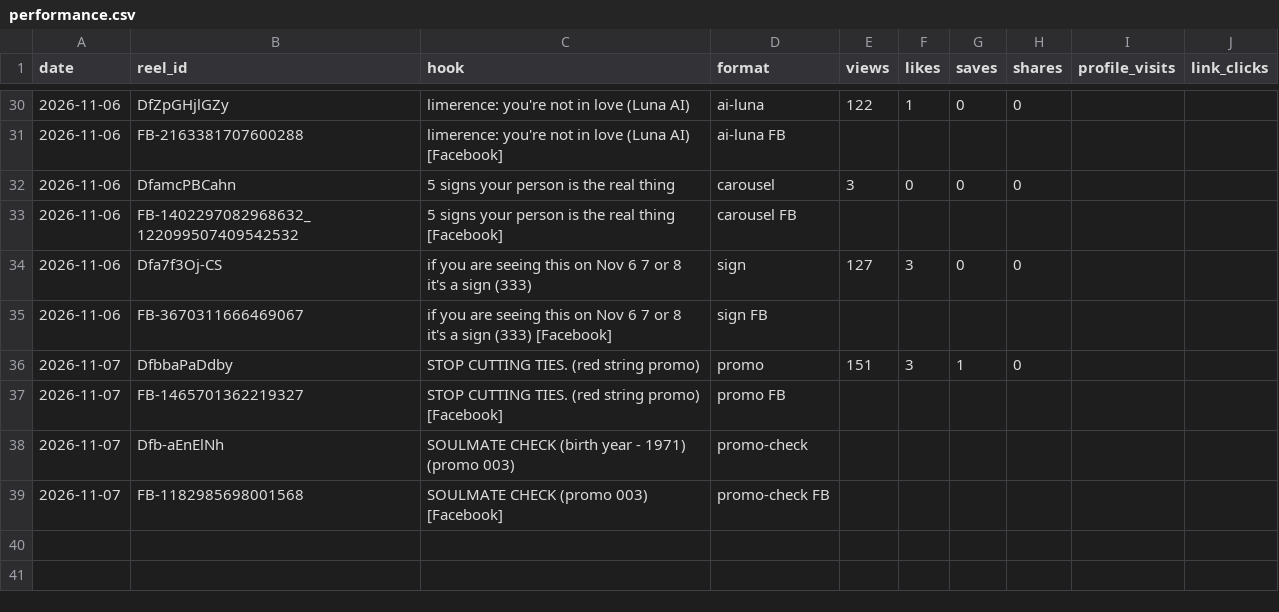
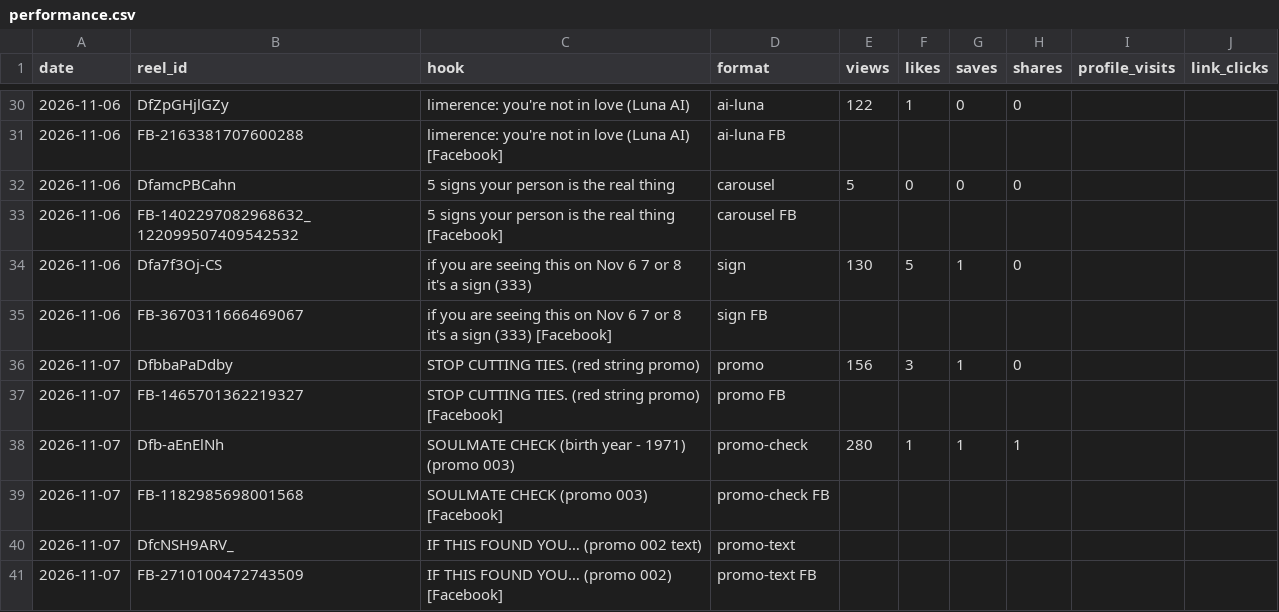
Before and after one commit to newnagiajnala-dotcom/soulmatesigns-system, a CSV file: data/performance.csv, drawn as a sheet; only a part is shown, gaps mark what is left out.

```diff
--- a/data/performance.csv
+++ b/data/performance.csv
@@ -31,9 +31,11 @@ date,reel_id,hook,format,views,likes,saves,shares,profile_visits,link_clicks
 2026-11-06,FB-2163381707600288,limerence: you're not in love (Luna AI) [Facebook],ai-luna FB,,,,,,
-2026-11-06,DfamcPBCahn,5 signs your person is the real thing,carousel,3,0,0,0,,
+2026-11-06,DfamcPBCahn,5 signs your person is the real thing,carousel,5,0,0,0,,
 2026-11-06,FB-1402297082968632_122099507409542532,5 signs your person is the real thing [Facebook],carousel FB,,,,,,
-2026-11-06,Dfa7f3Oj-CS,if you are seeing this on Nov 6 7 or 8 it's a sign (333),sign,127,3,0,0,,
+2026-11-06,Dfa7f3Oj-CS,if you are seeing this on Nov 6 7 or 8 it's a sign (333),sign,130,5,1,0,,
 2026-11-06,FB-3670311666469067,if you are seeing this on Nov 6 7 or 8 it's a sign (333) [Facebook],sign FB,,,,,,
-2026-11-07,DfbbaPaDdby,STOP CUTTING TIES. (red string promo),promo,151,3,1,0,,
+2026-11-07,DfbbaPaDdby,STOP CUTTING TIES. (red string promo),promo,156,3,1,0,,
 2026-11-07,FB-1465701362219327,STOP CUTTING TIES. (red string promo) [Facebook],promo FB,,,,,,
-2026-11-07,Dfb-aEnElNh,SOULMATE CHECK (birth year - 1971) (promo 003),promo-check,,,,,,
+2026-11-07,Dfb-aEnElNh,SOULMATE CHECK (birth year - 1971) (promo 003),promo-check,280,1,1,1,,
 2026-11-07,FB-1182985698001568,SOULMATE CHECK (promo 003) [Facebook],promo-check FB,,,,,,
+2026-11-07,DfcNSH9ARV_,IF THIS FOUND YOU… (promo 002 text),promo-text,,,,,,
+2026-11-07,FB-2710100472743509,IF THIS FOUND YOU… (promo 002) [Facebook],promo-text FB,,,,,,
```
Also changed, not shown: 3 other files.
